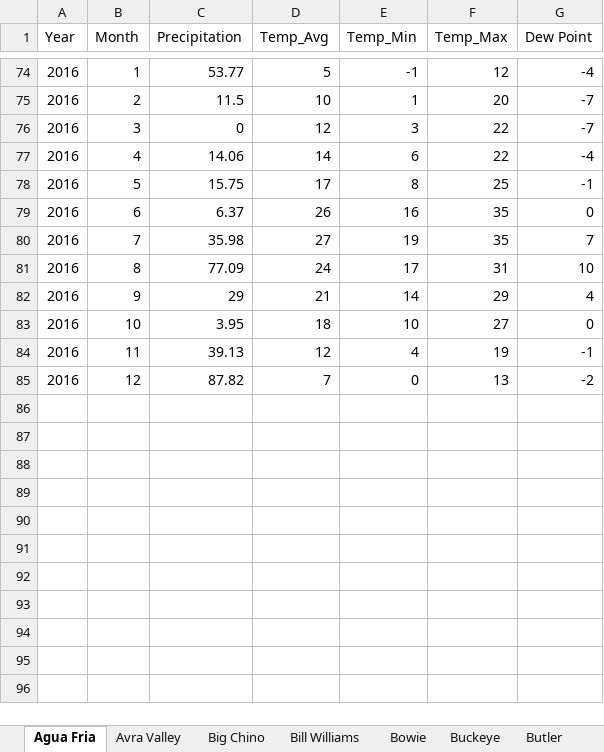
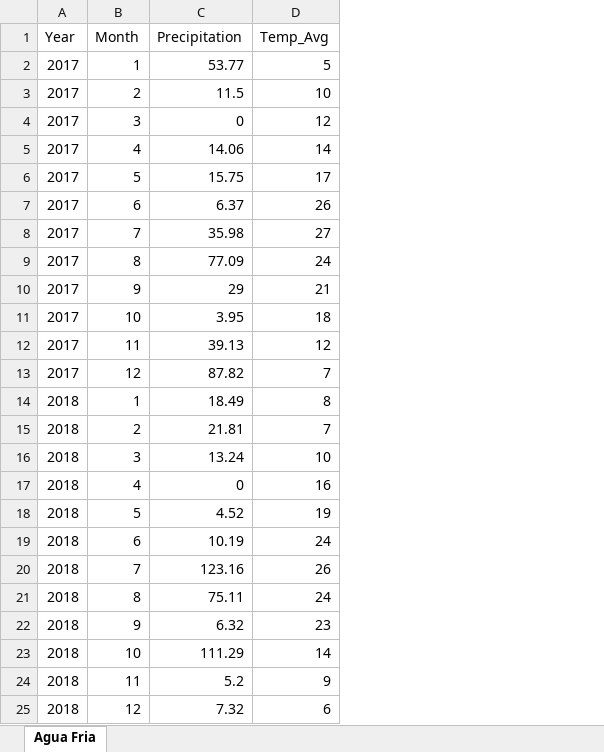
Before and after one commit to MoonRaker/cons2-python, an Excel workbook: wx_prism.xlsx, sheet Agua Fria, drawn as a sheet; only a part is shown, gaps mark what is left out; values as stored, in another font and other column widths than the file's, no borders; removed rows and columns are numbered as before the commit, all else as after; the diff covers the shown part only; the diff names each change by its address in the sheet, - before the commit and + after, or states it on an @@ line.

```diff
--- a/wx_prism.xlsx (sheet Agua Fria)
+++ b/wx_prism.xlsx (sheet Agua Fria)
-sheet tab: Avra Valley
-sheet tab: Big Chino
-sheet tab: Bill Williams
-sheet tab: Bowie
-sheet tab: Buckeye
-sheet tab: Butler
-column E (Temp_Min), rows 74-85: -1 | 1 | 3 | 6 | 8 | 16 | 19 | 17 | 14 | 10 | 4 | 0
-column F (Temp_Max), rows 74-85: 12 | 20 | 22 | 22 | 25 | 35 | 35 | 31 | 29 | 27 | 19 | 13
-column G (Dew Point), rows 74-85: -4 | -7 | -7 | -4 | -1 | 0 | 7 | 10 | 4 | 0 | -1 | -2
-A2:A13 (Year): 2016
+A2:A13 (Year): 2017
+row 14: 2018 | 1 | 18.49 | 8
+row 15: 2018 | 2 | 21.81 | 7
+row 16: 2018 | 3 | 13.24 | 10
+row 17: 2018 | 4 | 0 | 16
+row 18: 2018 | 5 | 4.52 | 19
+row 19: 2018 | 6 | 10.19 | 24
+row 20: 2018 | 7 | 123.16 | 26
+row 21: 2018 | 8 | 75.11 | 24
+row 22: 2018 | 9 | 6.32 | 23
+row 23: 2018 | 10 | 111.29 | 14
+row 24: 2018 | 11 | 5.2 | 9
+row 25: 2018 | 12 | 7.32 | 6
```
Also changed, not shown: 72 removed rows elsewhere in this sheet, other sheet tabs, 2 other files.
